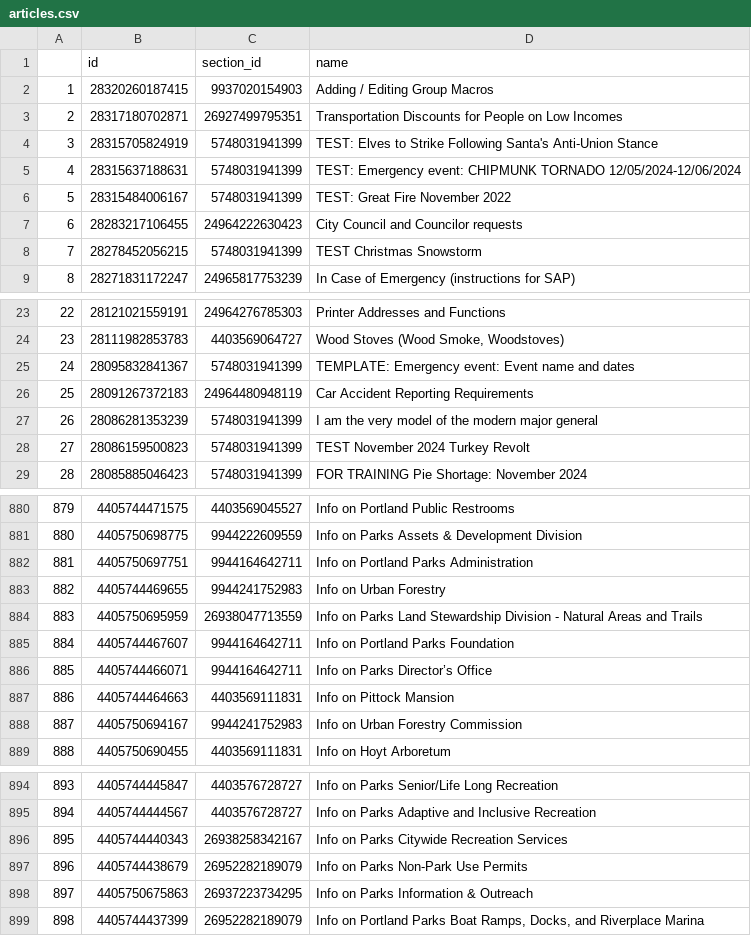
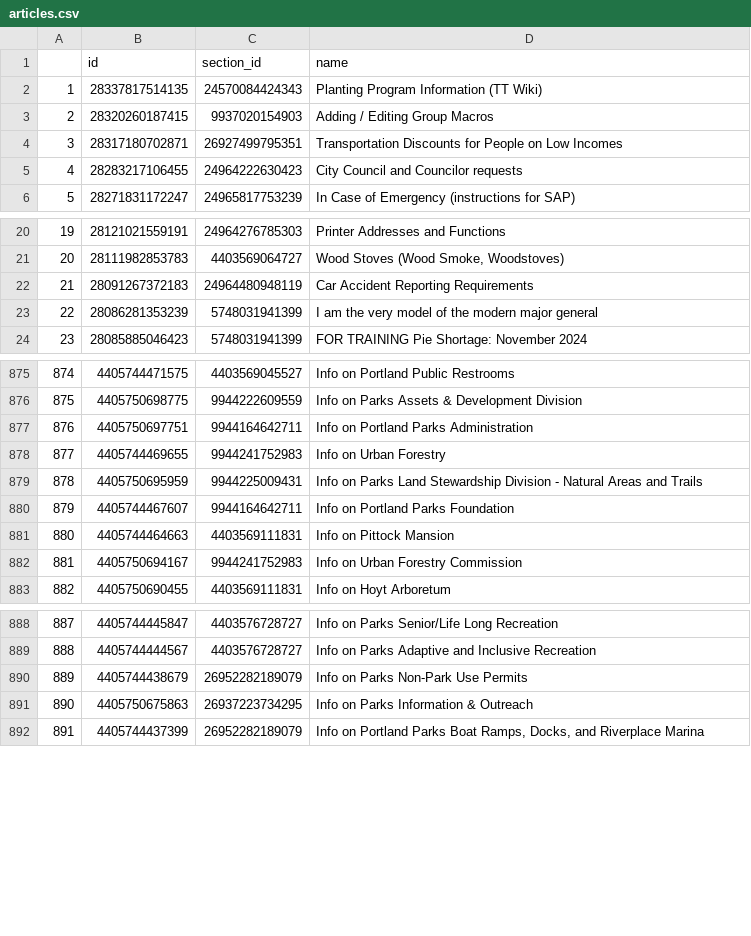
Before and after one commit to eGovPDX/zendesk-data-analysis, a CSV file: data/articles.csv, drawn as a sheet; only a part is shown, gaps mark what is left out; removed rows and columns are numbered as before the commit, all else as after; the diff names each change by its address in the sheet, - before the commit and + after, or states it on an @@ line.

```diff
--- a/data/articles.csv
+++ b/data/articles.csv
+row 2: 1 | 28337817514135 | 24570084424343 | Planting Program Information (TT Wiki)
@@ column A renumbered from row 3 down @@
-row 4: 3 | 28315705824919 | 5748031941399 | TEST: Elves to Strike Following Santa's Anti-Union Stance
-row 5: 4 | 28315637188631 | 5748031941399 | TEST: Emergency event: CHIPMUNK TORNADO 12/05/2024-12/06/2024
-row 6: 5 | 28315484006167 | 5748031941399 | TEST: Great Fire November 2022
-row 8: 7 | 28278452056215 | 5748031941399 | TEST Christmas Snowstorm
-row 25: 24 | 28095832841367 | 5748031941399 | TEMPLATE: Emergency event: Event name and dates
-row 28: 27 | 28086159500823 | 5748031941399 | TEST November 2024 Turkey Revolt
-C879 (section_id): 26938047713559
+C879 (section_id): 9944225009431
-row 886: 885 | 4405744466071 | 9944164642711 | Info on Parks Director’s Office
-row 896: 895 | 4405744440343 | 26938258342167 | Info on Parks Citywide Recreation Services
```
